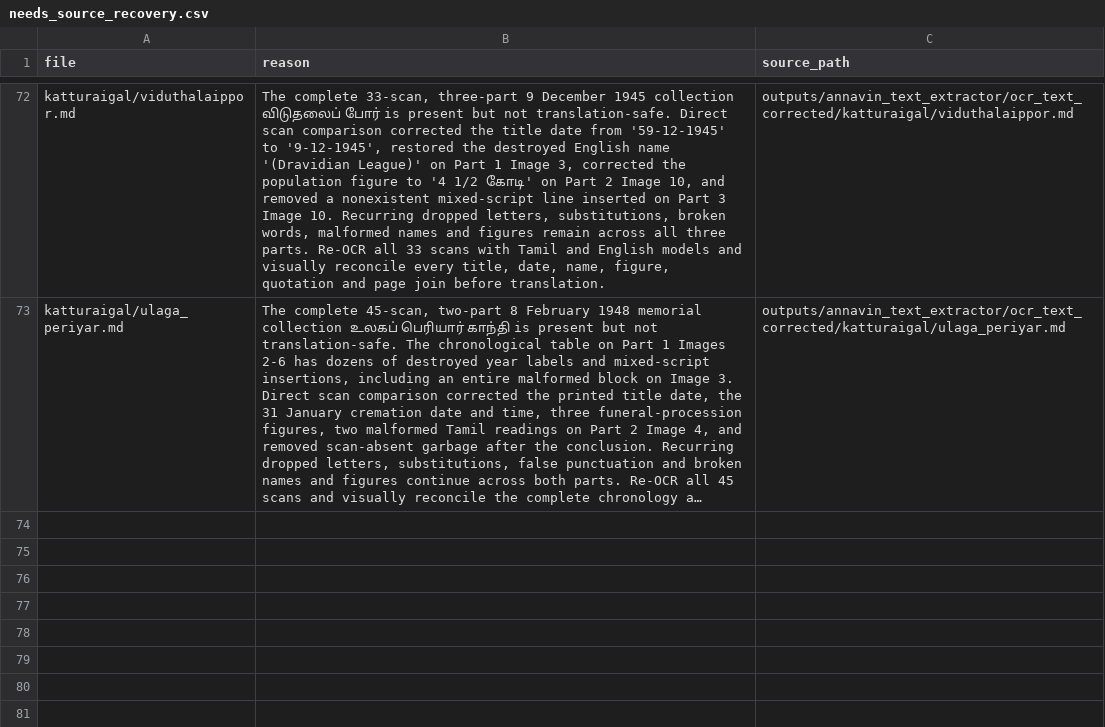
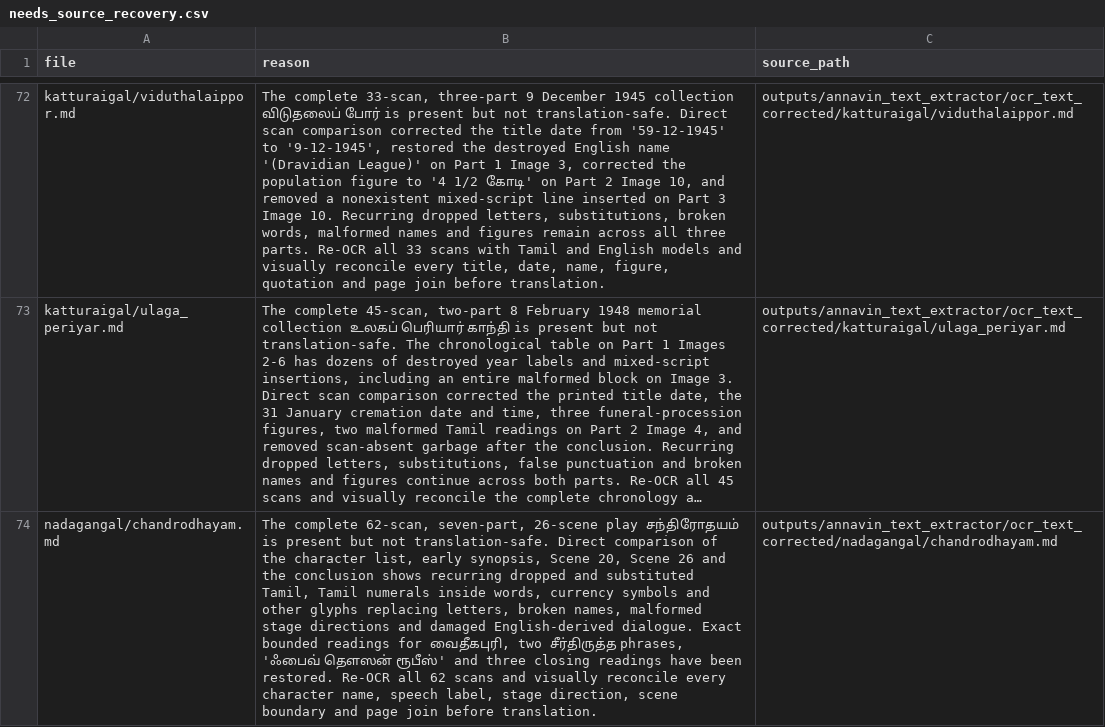
Before and after one commit to pugazg/anna-corpus, a CSV file: outputs/annavin_text_extractor/translated_contents/_translation_state/needs_source_recovery.csv, drawn as a sheet; only a part is shown, gaps mark what is left out; long unchanged cells end in …; the diff names each change by its address in the sheet, - before the commit and + after, or states it on an @@ line.

Commit message:
screen Moonrise play for OCR recovery

```diff
--- a/outputs/annavin_text_extractor/translated_contents/_translation_state/needs_source_recovery.csv
+++ b/outputs/annavin_text_extractor/translated_contents/_translation_state/needs_source_recovery.csv
+row 74: nadagangal/chandrodhayam.md | The complete 62-scan, seven-part, 26-scene play சந்திரோதயம் is present but not translation-safe. Direct comparison of the character list, early synopsis, Scene 20, Scene 26 and the conclusion shows recurring dropped and substituted Tamil, Tamil numerals inside words, currency symbols and other glyphs replacing letters, broken names, malformed stage directions and damaged English-derived dialogue. Exact bounded readings for வைதீகபுரி, two சீர்திருத்த phrases, 'ஃபைவ் தெளஸன் ரூபீஸ்' and three closing readings have been restored. Re-OCR all 62 scans and visually reconcile every character name, speech label, stage direction, scene boundary and page join before translation. | outputs/annavin_text_extractor/ocr_text_corrected/nadagangal/chandrodhayam.md
```
Also changed, not shown: outputs/annavin_text_extractor/translated_contents/_translation_state/ocr_concerns.csv, 6 other files.
